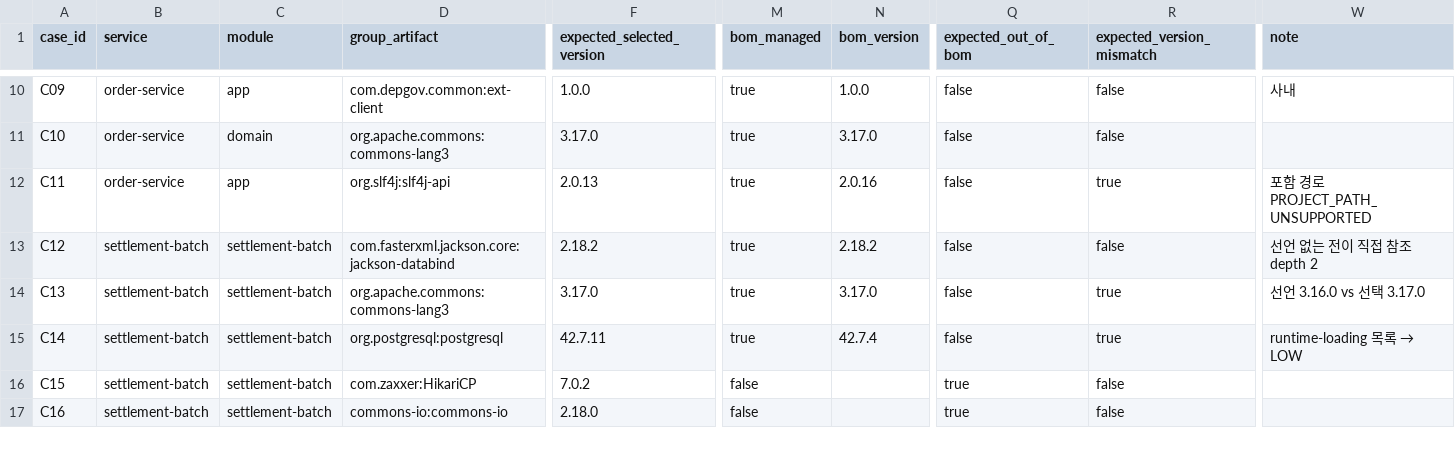
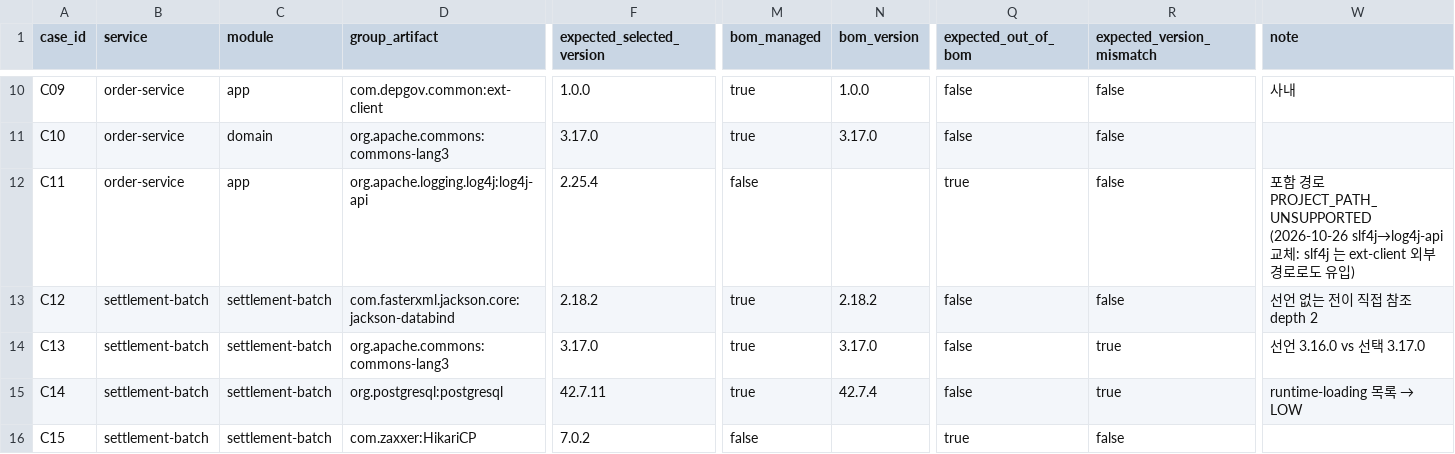
Before and after one commit to coolguyhong/depgov-samples, a CSV file: v2/answer-key-v2.csv, drawn as a sheet; only a part is shown, gaps mark what is left out; the shorter side is filled out with more unchanged rows; the diff names each change by its address in the sheet, - before the commit and + after, or states it on an @@ line.

```diff
--- a/v2/answer-key-v2.csv
+++ b/v2/answer-key-v2.csv
-D12 (group_artifact): org.slf4j:slf4j-api
+D12 (group_artifact): org.apache.logging.log4j:log4j-api
-F12 (expected_selected_version): 2.0.13
+F12 (expected_selected_version): 2.25.4
-M12 (bom_managed): true
+M12 (bom_managed): false
-N12 (bom_version): 2.0.16
+N12 (bom_version): (empty)
-Q12 (expected_out_of_bom): false
+Q12 (expected_out_of_bom): true
-R12 (expected_version_mismatch): true
+R12 (expected_version_mismatch): false
-W12 (note): …PROJECT_PATH_UNSUPPORTED
+W12 (note): …PROJECT_PATH_UNSUPPORTED (2026-10-26 slf4j→log4j-api 교체: slf4j 는 ext-client 외부 경로로도 유입)
```
